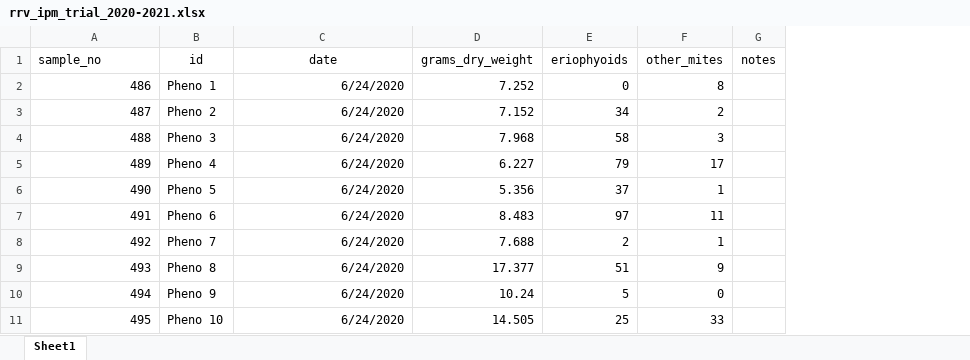
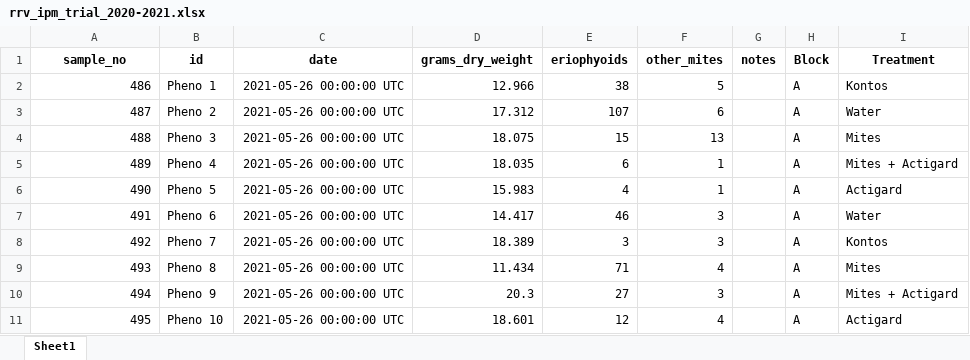
Before and after one commit to fiferworks/dissertation, an Excel workbook: data/rrv_ipm_trial_2020-2021.xlsx, sheet Sheet1, drawn as a sheet; only a part is shown; values as stored, in another font and other column widths than the file's, no borders; the diff covers the shown part only; the diff names each change by its address in the sheet, - before the commit and + after, or states it on an @@ line.

```diff
--- a/data/rrv_ipm_trial_2020-2021.xlsx (sheet Sheet1)
+++ b/data/rrv_ipm_trial_2020-2021.xlsx (sheet Sheet1)
+column H (Block), rows 2-11: all A
+column I (Treatment), rows 2-11: Kontos | Water | Mites | Mites + Actigard | Actigard | Water | Kontos | Mites | Mites + Actigard | Actigard
-A1:G1 bold: off
+A1:G1 bold: on
-A1 alignment: left
+A1 alignment: center
-C2:C11 (date): 6/24/2020
+C2:C11 (date): 2021-05-26 00:00:00 UTC
-D2 (grams_dry_weight): 7.252
+D2 (grams_dry_weight): 12.966
-E2 (eriophyoids): 0
+E2 (eriophyoids): 38
-F2 (other_mites): 8
+F2 (other_mites): 5
-D3 (grams_dry_weight): 7.152
+D3 (grams_dry_weight): 17.312
-E3 (eriophyoids): 34
+E3 (eriophyoids): 107
-F3 (other_mites): 2
+F3 (other_mites): 6
-D4 (grams_dry_weight): 7.968
+D4 (grams_dry_weight): 18.075
-E4 (eriophyoids): 58
+E4 (eriophyoids): 15
-F4 (other_mites): 3
+F4 (other_mites): 13
-D5 (grams_dry_weight): 6.227
+D5 (grams_dry_weight): 18.035
-E5 (eriophyoids): 79
+E5 (eriophyoids): 6
-F5 (other_mites): 17
+F5 (other_mites): 1
-D6 (grams_dry_weight): 5.356
+D6 (grams_dry_weight): 15.983
-E6 (eriophyoids): 37
+E6 (eriophyoids): 4
-D7 (grams_dry_weight): 8.483
+D7 (grams_dry_weight): 14.417
-E7 (eriophyoids): 97
+E7 (eriophyoids): 46
-F7 (other_mites): 11
+F7 (other_mites): 3
-D8 (grams_dry_weight): 7.688
+D8 (grams_dry_weight): 18.389
-E8 (eriophyoids): 2
+E8 (eriophyoids): 3
-F8 (other_mites): 1
+F8 (other_mites): 3
-D9 (grams_dry_weight): 17.377
+D9 (grams_dry_weight): 11.434
-E9 (eriophyoids): 51
+E9 (eriophyoids): 71
-F9 (other_mites): 9
+F9 (other_mites): 4
-D10 (grams_dry_weight): 10.24
+D10 (grams_dry_weight): 20.3
-E10 (eriophyoids): 5
+E10 (eriophyoids): 27
-F10 (other_mites): 0
+F10 (other_mites): 3
-D11 (grams_dry_weight): 14.505
+D11 (grams_dry_weight): 18.601
-E11 (eriophyoids): 25
+E11 (eriophyoids): 12
-F11 (other_mites): 33
+F11 (other_mites): 4
```
Also changed, not shown: 717 edited cells elsewhere in this sheet, data/rrv_ipm_trial_2019.xlsx, 6 other files.
